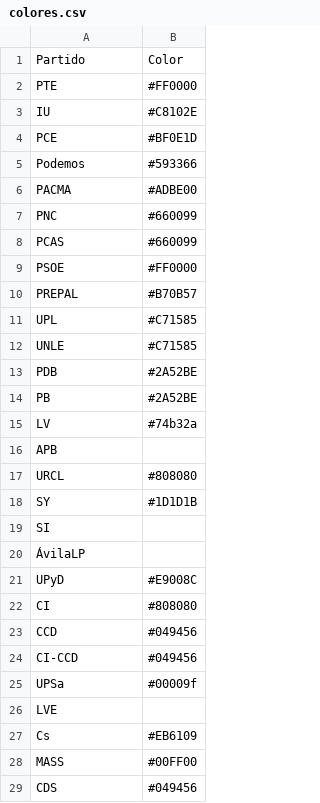
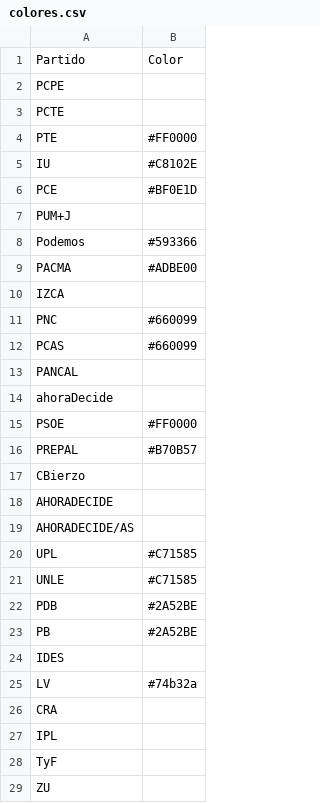
Before and after one commit to javiermdb99/AnaliCyL2, a CSV file: colores.csv, drawn as a sheet; only a part is shown; the shorter side is filled out with more unchanged rows; the diff covers the shown part only; the diff names each change by its address in the sheet, - before the commit and + after, or states it on an @@ line.

Commit message:
añadidos partidos y colores, además de nuevos resultados

```diff
--- a/colores.csv
+++ b/colores.csv
+row 2: PCPE
+row 3: PCTE
+row 7: PUM+J
+row 10: IZCA
+row 13: PANCAL
+row 14: ahoraDecide
+row 17: CBierzo
+row 18: AHORADECIDE
+row 19: AHORADECIDE/AS
+row 24: IDES
+row 26: CRA
+row 27: IPL
+row 28: TyF
+row 29: ZU
```
Also changed, not shown: 11 added rows elsewhere in this file, 3 other files.
